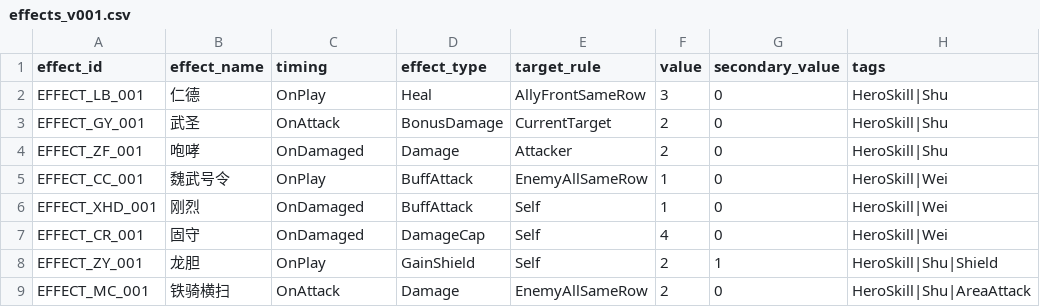
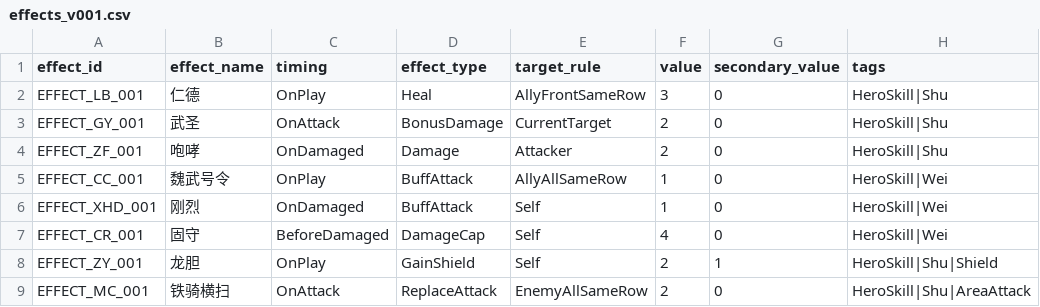
Before and after one commit to noctiseed/UnifyCountry, a CSV file: Assets/_Project/Configs/Cards/effects_v001.csv, drawn as a sheet; only a part is shown; the diff names each change by its address in the sheet, - before the commit and + after, or states it on an @@ line.

```diff
--- a/Assets/_Project/Configs/Cards/effects_v001.csv
+++ b/Assets/_Project/Configs/Cards/effects_v001.csv
-E5 (target_rule): EnemyAllSameRow
+E5 (target_rule): AllyAllSameRow
-C7 (timing): OnDamaged
+C7 (timing): BeforeDamaged
-D9 (effect_type): Damage
+D9 (effect_type): ReplaceAttack
```
Also changed, not shown: 13 other files.
